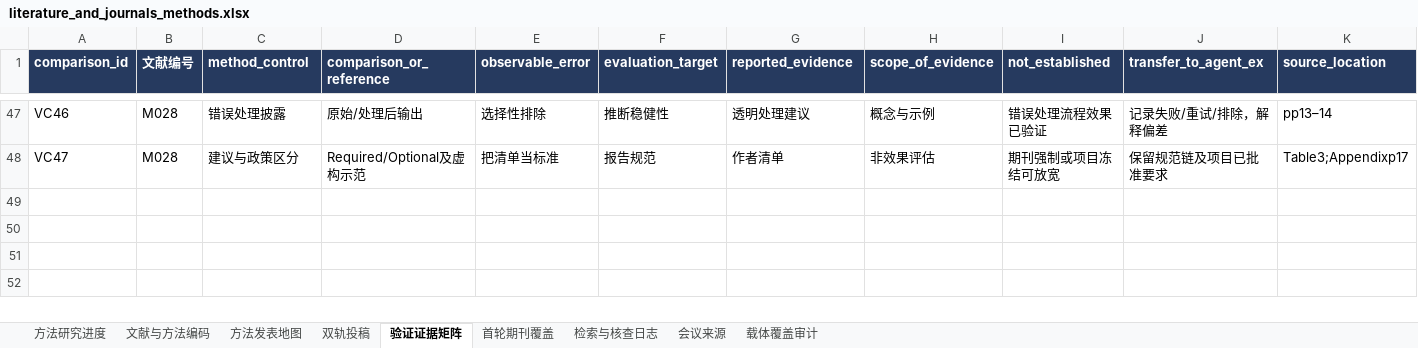
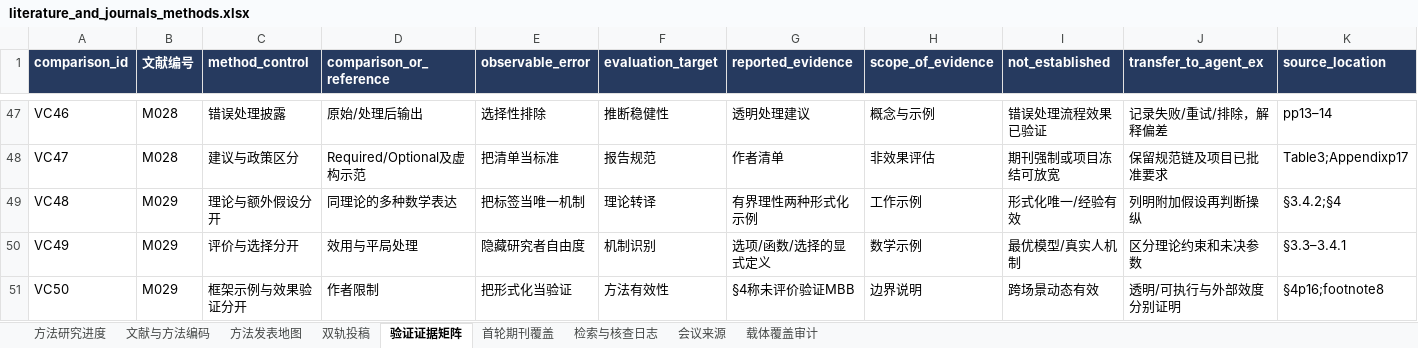
Before and after one commit to BNU-CCR/Agent-EX, an Excel workbook: literature-review/exports/literature_and_journals_methods.xlsx, sheet 验证证据矩阵, drawn as a sheet; only a part is shown, gaps mark what is left out; values as stored, in another font and other column widths than the file's, no borders; rows hold the shown columns only; the diff names each change by its address in the sheet, - before the commit and + after, or states it on an @@ line.

```diff
--- a/literature-review/exports/literature_and_journals_methods.xlsx (sheet 验证证据矩阵)
+++ b/literature-review/exports/literature_and_journals_methods.xlsx (sheet 验证证据矩阵)
+row 49: VC48 | M029 | 理论与额外假设分开 | 同理论的多种数学表达 | 把标签当唯一机制 | 理论转译 | 有界理性两种形式化示例 | 工作示例 | 形式化唯一/经验有效 | 列明附加假设再判断操纵 | §3.4.2;§4
+row 50: VC49 | M029 | 评价与选择分开 | 效用与平局处理 | 隐藏研究者自由度 | 机制识别 | 选项/函数/选择的显式定义 | 数学示例 | 最优模型/真实人机制 | 区分理论约束和未决参数 | §3.3–3.4.1
+row 51: VC50 | M029 | 框架示例与效果验证分开 | 作者限制 | 把形式化当验证 | 方法有效性 | §4称未评价验证MBB | 边界说明 | 跨场景动态有效 | 透明/可执行与外部效度分别证明 | §4p16;footnote8
```
Also changed, not shown: sheet 检索与核查日志, sheet 文献与方法编码, sheet 方法研究进度, 23 other files.
